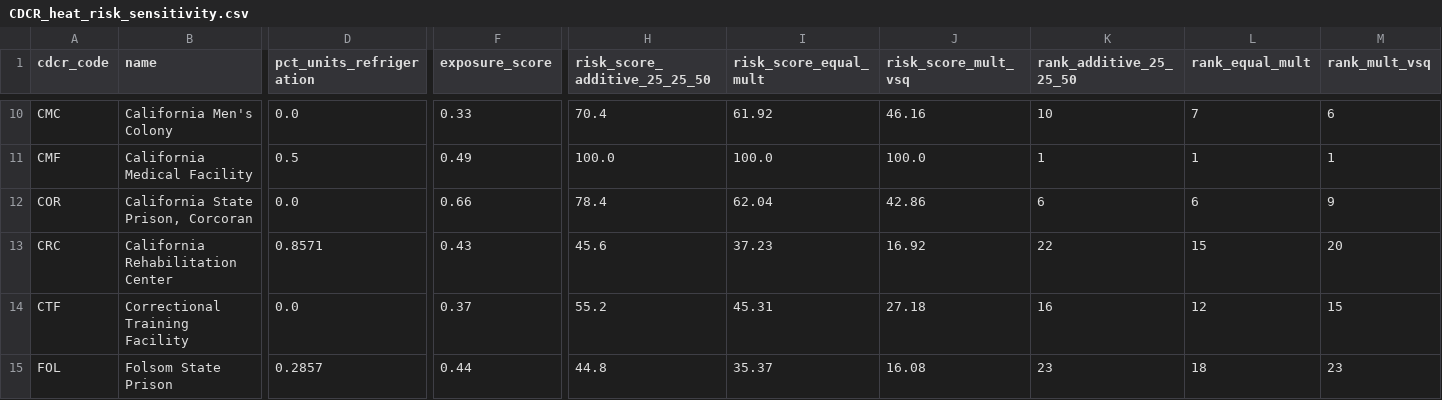
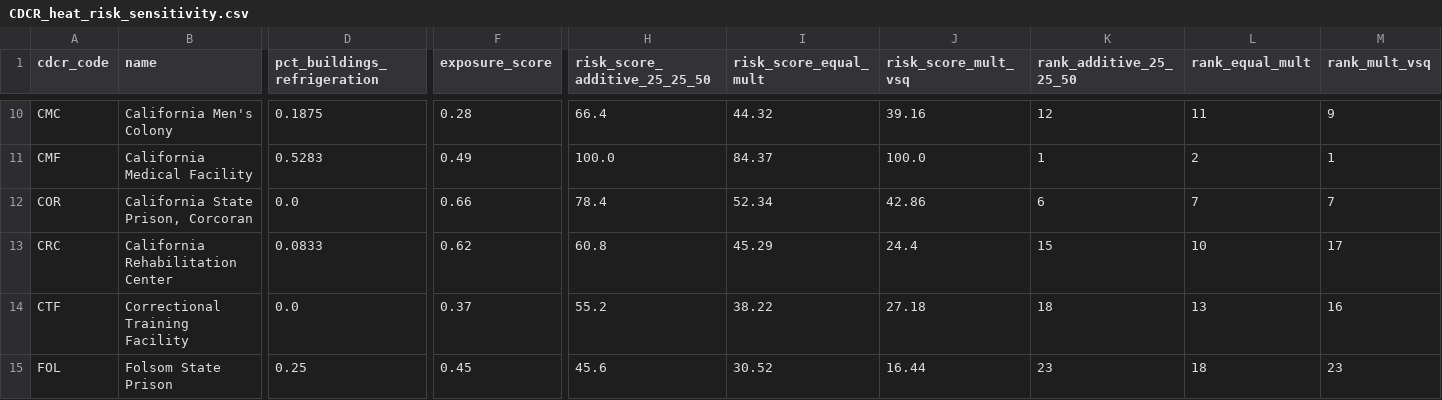
Before and after one commit to mbecica/cdcr_prison_heat_index, a CSV file: data/CDCR_heat_risk_sensitivity.csv, drawn as a sheet; only a part is shown, gaps mark what is left out; the diff covers the shown part only; the diff names each change by its address in the sheet, - before the commit and + after, or states it on an @@ line.

```diff
--- a/data/CDCR_heat_risk_sensitivity.csv
+++ b/data/CDCR_heat_risk_sensitivity.csv
-D1: pct_units_refrigeration
+D1: pct_buildings_refrigeration
-D10 (pct_buildings_refrigeration): 0.0
+D10 (pct_buildings_refrigeration): 0.1875
-F10 (exposure_score): 0.33
+F10 (exposure_score): 0.28
-H10 (risk_score_additive_25_25_50): 70.4
+H10 (risk_score_additive_25_25_50): 66.4
-I10 (risk_score_equal_mult): 61.92
+I10 (risk_score_equal_mult): 44.32
-J10 (risk_score_mult_vsq): 46.16
+J10 (risk_score_mult_vsq): 39.16
-K10 (rank_additive_25_25_50): 10
+K10 (rank_additive_25_25_50): 12
-L10 (rank_equal_mult): 7
+L10 (rank_equal_mult): 11
-M10 (rank_mult_vsq): 6
+M10 (rank_mult_vsq): 9
-D11 (pct_buildings_refrigeration): 0.5
+D11 (pct_buildings_refrigeration): 0.5283
-I11 (risk_score_equal_mult): 100.0
+I11 (risk_score_equal_mult): 84.37
-L11 (rank_equal_mult): 1
+L11 (rank_equal_mult): 2
-I12 (risk_score_equal_mult): 62.04
+I12 (risk_score_equal_mult): 52.34
-L12 (rank_equal_mult): 6
+L12 (rank_equal_mult): 7
-M12 (rank_mult_vsq): 9
+M12 (rank_mult_vsq): 7
-D13 (pct_buildings_refrigeration): 0.8571
+D13 (pct_buildings_refrigeration): 0.0833
-F13 (exposure_score): 0.43
+F13 (exposure_score): 0.62
-H13 (risk_score_additive_25_25_50): 45.6
+H13 (risk_score_additive_25_25_50): 60.8
-I13 (risk_score_equal_mult): 37.23
+I13 (risk_score_equal_mult): 45.29
-J13 (risk_score_mult_vsq): 16.92
+J13 (risk_score_mult_vsq): 24.4
-K13 (rank_additive_25_25_50): 22
+K13 (rank_additive_25_25_50): 15
-L13 (rank_equal_mult): 15
+L13 (rank_equal_mult): 10
-M13 (rank_mult_vsq): 20
+M13 (rank_mult_vsq): 17
-I14 (risk_score_equal_mult): 45.31
+I14 (risk_score_equal_mult): 38.22
-K14 (rank_additive_25_25_50): 16
+K14 (rank_additive_25_25_50): 18
-L14 (rank_equal_mult): 12
+L14 (rank_equal_mult): 13
-M14 (rank_mult_vsq): 15
+M14 (rank_mult_vsq): 16
-D15 (pct_buildings_refrigeration): 0.2857
+D15 (pct_buildings_refrigeration): 0.25
-F15 (exposure_score): 0.44
+F15 (exposure_score): 0.45
-H15 (risk_score_additive_25_25_50): 44.8
+H15 (risk_score_additive_25_25_50): 45.6
-I15 (risk_score_equal_mult): 35.37
+I15 (risk_score_equal_mult): 30.52
-J15 (risk_score_mult_vsq): 16.08
+J15 (risk_score_mult_vsq): 16.44
```
Also changed, not shown: 116 edited cells elsewhere in this file, data/CDCR_heat_risk_index_additive_25_25_50.csv, 7 other files.
